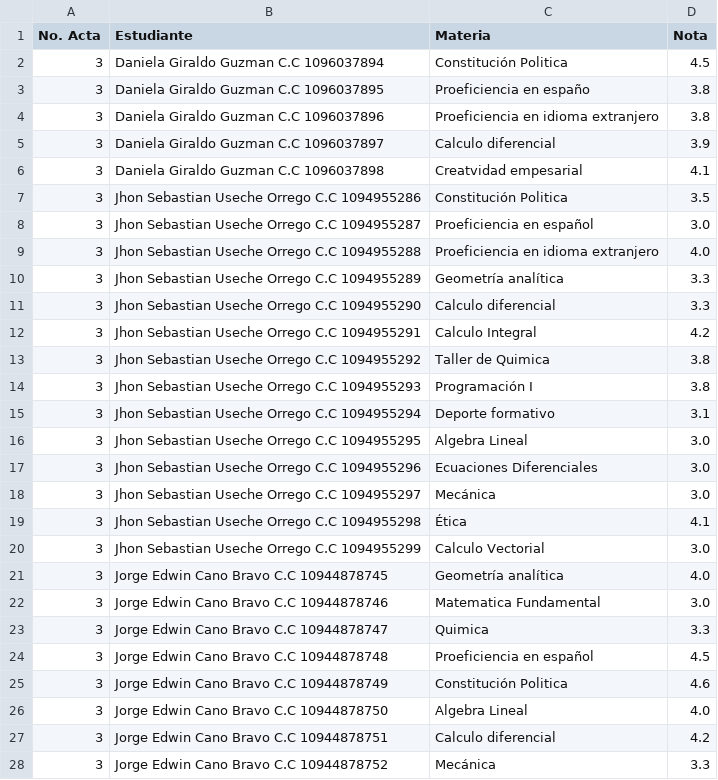
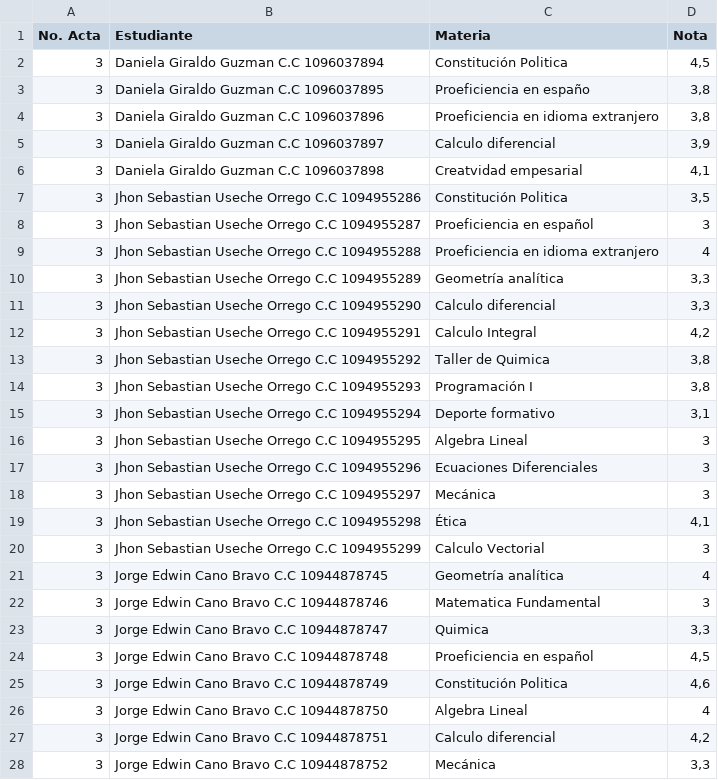
Before and after one commit to Daianb/Parcial2Programacion, a CSV file: Homologaciones2017.csv, drawn as a sheet; only a part is shown; the diff covers the shown part only.

```diff
--- a/Homologaciones2017.csv
+++ b/Homologaciones2017.csv
@@ -1,28 +1,28 @@
 No. Acta,Estudiante,Materia ,Nota
-3,Daniela Giraldo Guzman C.C 1096037894,Constitución Politica,4.5
-3,Daniela Giraldo Guzman C.C 1096037895,Proeficiencia en españo,3.8
-3,Daniela Giraldo Guzman C.C 1096037896,Proeficiencia en idioma extranjero,3.8
-3,Daniela Giraldo Guzman C.C 1096037897,Calculo diferencial,3.9
-3,Daniela Giraldo Guzman C.C 1096037898,Creatvidad empesarial,4.1
-3,Jhon Sebastian Useche Orrego C.C 1094955286,Constitución Politica,3.5
-3,Jhon Sebastian Useche Orrego C.C 1094955287,Proeficiencia en español,3.0
-3,Jhon Sebastian Useche Orrego C.C 1094955288,Proeficiencia en idioma extranjero,4.0
-3,Jhon Sebastian Useche Orrego C.C 1094955289,Geometría analítica,3.3
-3,Jhon Sebastian Useche Orrego C.C 1094955290,Calculo diferencial,3.3
-3,Jhon Sebastian Useche Orrego C.C 1094955291,Calculo Integral,4.2
-3,Jhon Sebastian Useche Orrego C.C 1094955292,Taller de Quimica,3.8
-3,Jhon Sebastian Useche Orrego C.C 1094955293,Programación I,3.8
-3,Jhon Sebastian Useche Orrego C.C 1094955294,Deporte formativo,3.1
-3,Jhon Sebastian Useche Orrego C.C 1094955295,Algebra Lineal,3.0
-3,Jhon Sebastian Useche Orrego C.C 1094955296,Ecuaciones Diferenciales,3.0
-3,Jhon Sebastian Useche Orrego C.C 1094955297,Mecánica,3.0
-3,Jhon Sebastian Useche Orrego C.C 1094955298,Ética,4.1
-3,Jhon Sebastian Useche Orrego C.C 1094955299,Calculo Vectorial ,3.0
-3,Jorge Edwin Cano Bravo C.C 10944878745,Geometría analítica,4.0
-3,Jorge Edwin Cano Bravo C.C 10944878746,Matematica Fundamental,3.0
-3,Jorge Edwin Cano Bravo C.C 10944878747,Quimica,3.3
-3,Jorge Edwin Cano Bravo C.C 10944878748,Proeficiencia en español,4.5
-3,Jorge Edwin Cano Bravo C.C 10944878749,Constitución Politica,4.6
-3,Jorge Edwin Cano Bravo C.C 10944878750,Algebra Lineal,4.0
-3,Jorge Edwin Cano Bravo C.C 10944878751,Calculo diferencial,4.2
-3,Jorge Edwin Cano Bravo C.C 10944878752,Mecánica,3.3
+3,Daniela Giraldo Guzman C.C 1096037894,Constitución Politica,"4,5"
+3,Daniela Giraldo Guzman C.C 1096037895,Proeficiencia en españo,"3,8"
+3,Daniela Giraldo Guzman C.C 1096037896,Proeficiencia en idioma extranjero,"3,8"
+3,Daniela Giraldo Guzman C.C 1096037897,Calculo diferencial,"3,9"
+3,Daniela Giraldo Guzman C.C 1096037898,Creatvidad empesarial,"4,1"
+3,Jhon Sebastian Useche Orrego C.C 1094955286,Constitución Politica,"3,5"
+3,Jhon Sebastian Useche Orrego C.C 1094955287,Proeficiencia en español,3
+3,Jhon Sebastian Useche Orrego C.C 1094955288,Proeficiencia en idioma extranjero,4
+3,Jhon Sebastian Useche Orrego C.C 1094955289,Geometría analítica,"3,3"
+3,Jhon Sebastian Useche Orrego C.C 1094955290,Calculo diferencial,"3,3"
+3,Jhon Sebastian Useche Orrego C.C 1094955291,Calculo Integral,"4,2"
+3,Jhon Sebastian Useche Orrego C.C 1094955292,Taller de Quimica,"3,8"
+3,Jhon Sebastian Useche Orrego C.C 1094955293,Programación I,"3,8"
+3,Jhon Sebastian Useche Orrego C.C 1094955294,Deporte formativo,"3,1"
+3,Jhon Sebastian Useche Orrego C.C 1094955295,Algebra Lineal,3
+3,Jhon Sebastian Useche Orrego C.C 1094955296,Ecuaciones Diferenciales,3
+3,Jhon Sebastian Useche Orrego C.C 1094955297,Mecánica,3
+3,Jhon Sebastian Useche Orrego C.C 1094955298,Ética,"4,1"
+3,Jhon Sebastian Useche Orrego C.C 1094955299,Calculo Vectorial ,3
+3,Jorge Edwin Cano Bravo C.C 10944878745,Geometría analítica,4
+3,Jorge Edwin Cano Bravo C.C 10944878746,Matematica Fundamental,3
+3,Jorge Edwin Cano Bravo C.C 10944878747,Quimica,"3,3"
+3,Jorge Edwin Cano Bravo C.C 10944878748,Proeficiencia en español,"4,5"
+3,Jorge Edwin Cano Bravo C.C 10944878749,Constitución Politica,"4,6"
+3,Jorge Edwin Cano Bravo C.C 10944878750,Algebra Lineal,4
+3,Jorge Edwin Cano Bravo C.C 10944878751,Calculo diferencial,"4,2"
+3,Jorge Edwin Cano Bravo C.C 10944878752,Mecánica,"3,3"
```
Also changed, not shown: 50 edited cells elsewhere in this file, 3 other files.
